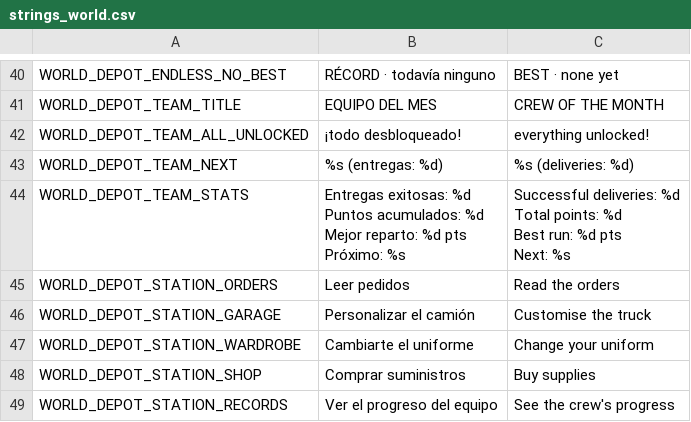
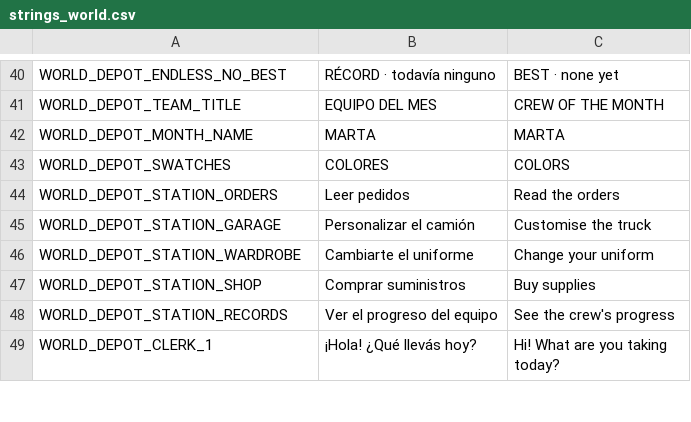
Before and after one commit to Delestal94/Prometeus, a CSV file: do-not-drop/translations/strings_world.csv, drawn as a sheet; only a part is shown, gaps mark what is left out; the shorter side is filled out with more unchanged rows; removed rows and columns are numbered as before the commit, all else as after; ↵ is a line break in a cell; the diff names each change by its address in the sheet, - before the commit and + after, or states it on an @@ line.

```diff
--- a/do-not-drop/translations/strings_world.csv
+++ b/do-not-drop/translations/strings_world.csv
-row 42: WORLD_DEPOT_TEAM_ALL_UNLOCKED | ¡todo desbloqueado! | everything unlocked!
-row 43: WORLD_DEPOT_TEAM_NEXT | %s (entregas: %d) | %s (deliveries: %d)
-row 44: WORLD_DEPOT_TEAM_STATS | Entregas exitosas: %d ↵ Puntos acumulados: %d ↵ Mejor reparto: %d pts ↵ Próximo: %s | Successful deliveries: %d ↵ Total points: %d ↵ Best run: %d pts ↵ Next: %s
+row 42: WORLD_DEPOT_MONTH_NAME | MARTA | MARTA
+row 43: WORLD_DEPOT_SWATCHES | COLORES | COLORS
```
Also changed, not shown: 4 other files.
